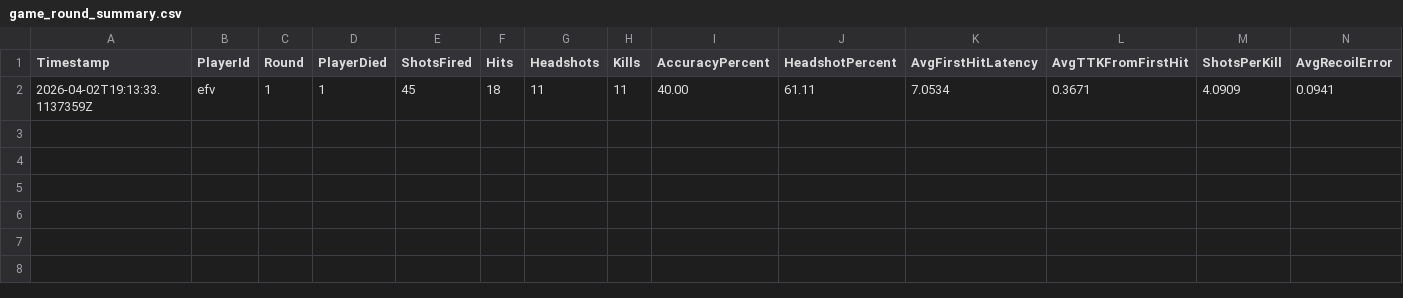
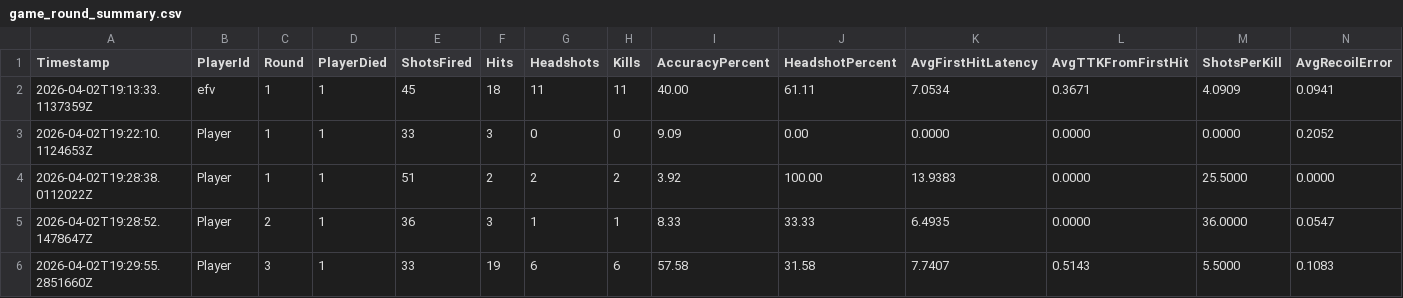
Before and after one commit to abinu2010/FYIPGAME, a CSV file: EditorCsv/game_round_summary.csv, drawn as a sheet; only a part is shown; rows hold the shown columns only; the diff names each change by its address in the sheet, - before the commit and + after, or states it on an @@ line.

```diff
--- a/EditorCsv/game_round_summary.csv
+++ b/EditorCsv/game_round_summary.csv
+row 3: 2026-04-02T19:22:10.1124653Z | Player | 1 | 1 | 33 | 3 | 0 | 0 | 9.09 | 0.00 | 0.0000 | 0.0000 | 0.0000 | 0.2052
+row 4: 2026-04-02T19:28:38.0112022Z | Player | 1 | 1 | 51 | 2 | 2 | 2 | 3.92 | 100.00 | 13.9383 | 0.0000 | 25.5000 | 0.0000
+row 5: 2026-04-02T19:28:52.1478647Z | Player | 2 | 1 | 36 | 3 | 1 | 1 | 8.33 | 33.33 | 6.4935 | 0.0000 | 36.0000 | 0.0547
+row 6: 2026-04-02T19:29:55.2851660Z | Player | 3 | 1 | 33 | 19 | 6 | 6 | 57.58 | 31.58 | 7.7407 | 0.5143 | 5.5000 | 0.1083
```
Also changed, not shown: EditorCsv/game_kill_log.csv, 1 other file.
